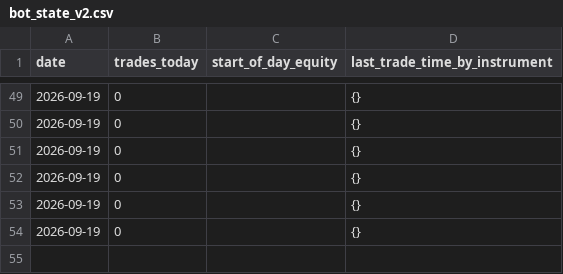
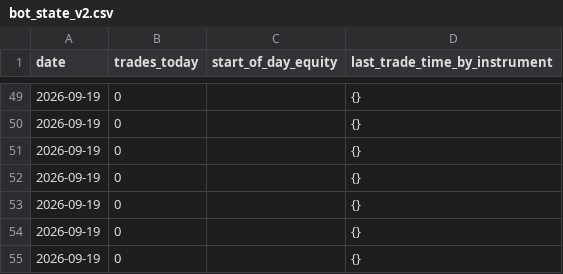
Before and after one commit to takshsheth0901-source/bot-2, a CSV file: bot_state_v2.csv, drawn as a sheet; only a part is shown, gaps mark what is left out.

```diff
--- a/bot_state_v2.csv
+++ b/bot_state_v2.csv
@@ -54 +54,2 @@ date,trades_today,start_of_day_equity,last_trade_time_by_instrument
 2026-09-19,0,,{}
+2026-09-19,0,,{}
```
Also changed, not shown: bot_activity_v2.csv.
